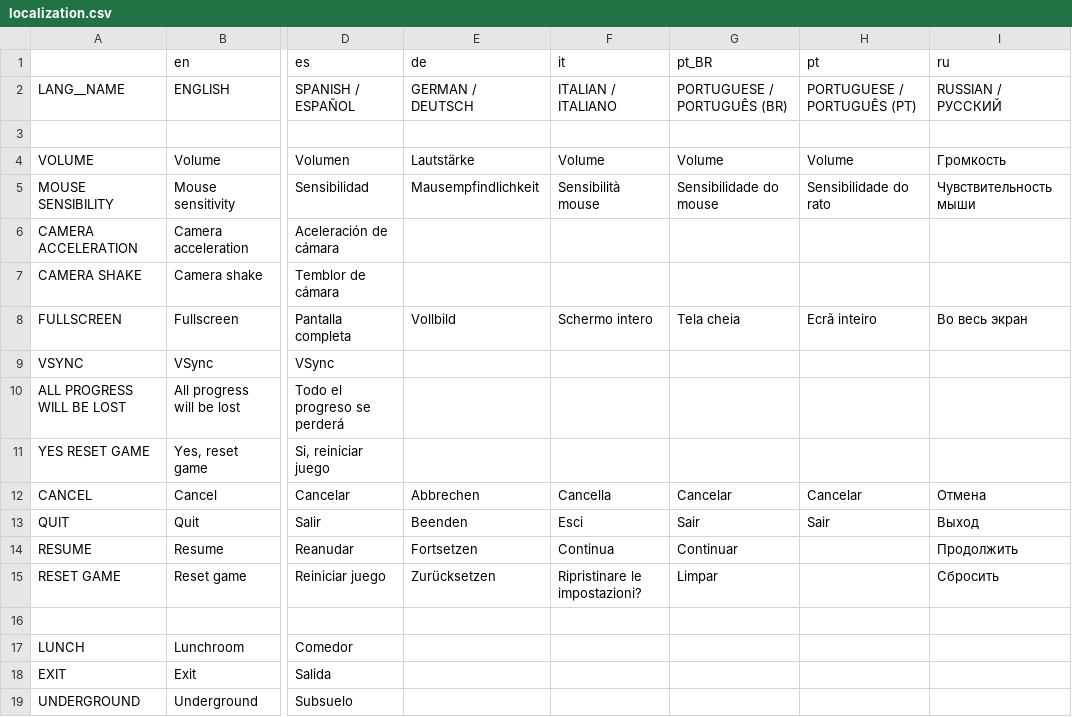
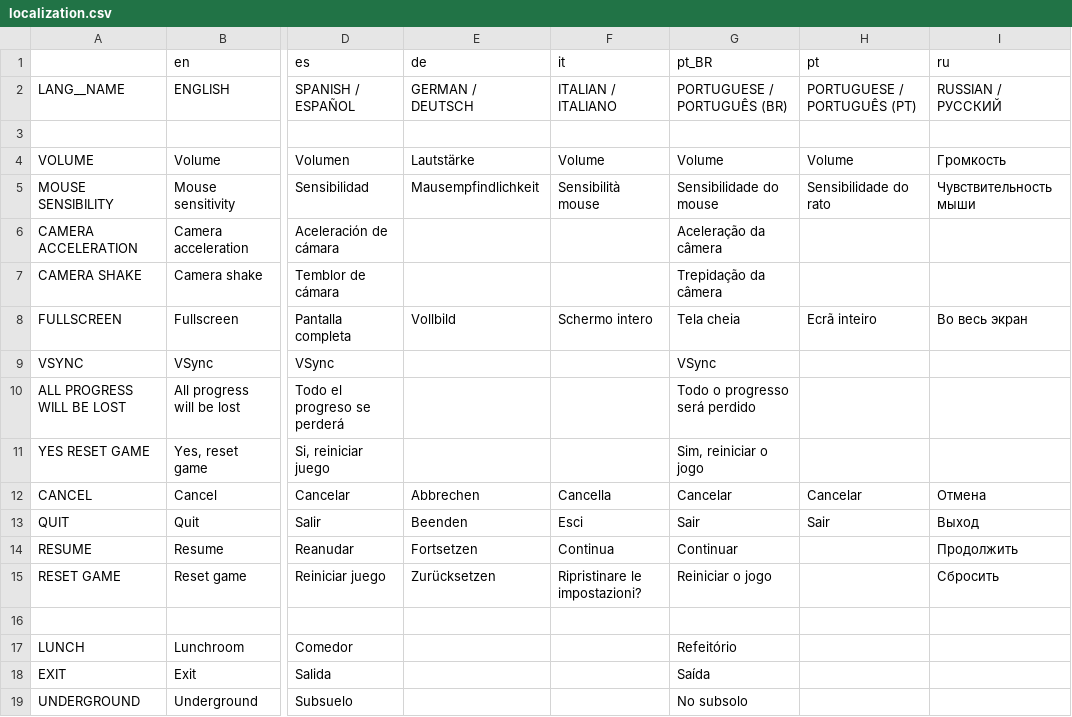
Before and after one commit to Eibriel/RobotAnomaly, a CSV file: localization/localization.csv, drawn as a sheet; only a part is shown, gaps mark what is left out; the diff covers the shown part only; the diff names each change by its address in the sheet, - before the commit and + after, or states it on an @@ line.

```diff
--- a/localization/localization.csv
+++ b/localization/localization.csv
-G6 (pt_BR): (empty)
+G6 (pt_BR): Aceleração da câmera
-G7 (pt_BR): (empty)
+G7 (pt_BR): Trepidação da câmera
-G9 (pt_BR): (empty)
+G9 (pt_BR): VSync
-G10 (pt_BR): (empty)
+G10 (pt_BR): Todo o progresso será perdido
-G11 (pt_BR): (empty)
+G11 (pt_BR): Sim, reiniciar o jogo
-G15 (pt_BR): Limpar
+G15 (pt_BR): Reiniciar o jogo
-G17 (pt_BR): (empty)
+G17 (pt_BR): Refeitório
-G18 (pt_BR): (empty)
+G18 (pt_BR): Saída
-G19 (pt_BR): (empty)
+G19 (pt_BR): No subsolo
```
Also changed, not shown: 1 added row and 21 edited cells elsewhere in this file, 59 other files.
